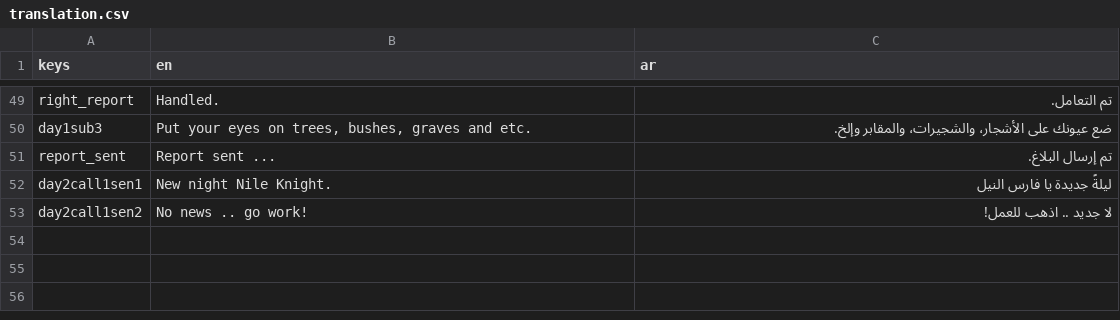
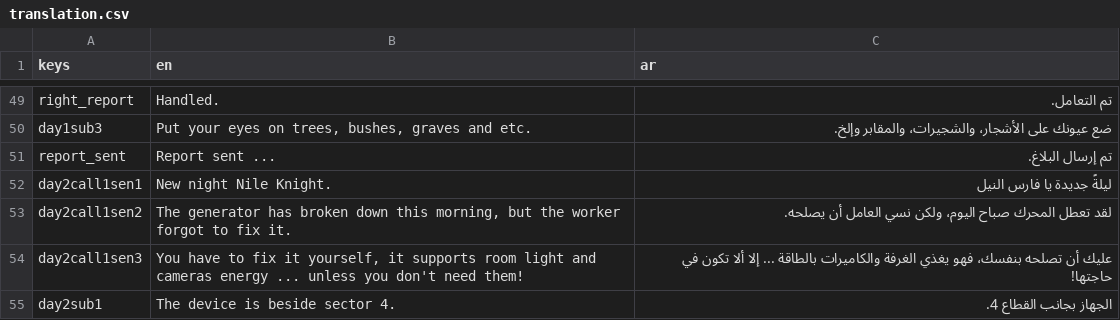
Before and after one commit to NileKnight1/the-graves, a CSV file: translation.csv, drawn as a sheet; only a part is shown, gaps mark what is left out.

```diff
--- a/translation.csv
+++ b/translation.csv
@@ -52,2 +52,4 @@ report_sent,Report sent ...,تم إرسال البلاغ.
 day2call1sen1,New night Nile Knight.,ليلةً جديدة يا فارس النيل
-day2call1sen2,No news .. go work!,لا جديد .. اذهب للعمل!
+day2call1sen2,"The generator has broken down this morning, but the worker forgot to fix it.",لقد تعطل المحرك صباح اليوم، ولكن نسي العامل أن يصلحه.
+day2call1sen3,"You have to fix it yourself, it supports room light and cameras energy ... unless you don't need them!",عليك أن تصلحه بنفسك، فهو يغذي الغرفة والكاميرات بالطاقة ... إلا ألا تكون في حاجتها!
+day2sub1,The device is beside sector 4.,الجهاز بجانب القطاع 4.
```
Also changed, not shown: 4 other files.
